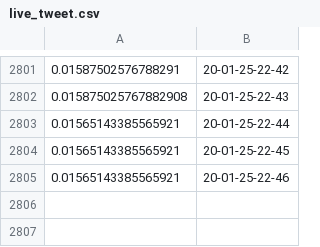
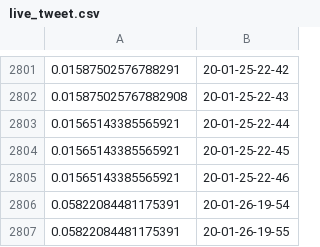
Before and after one commit to subhashjha35/BITCOIN-PRICE-PREDICTION-USING-SENTIMENT-ANALYSIS, a CSV file: live_tweet.csv, drawn as a sheet; only a part is shown, gaps mark what is left out; the diff names each change by its address in the sheet, - before the commit and + after, or states it on an @@ line.

```diff
--- a/live_tweet.csv
+++ b/live_tweet.csv
+row 2806: 0.05822084481175391 | 20-01-26-19-54
+row 2807: 0.05822084481175391 | 20-01-26-19-55
```
Also changed, not shown: 10 other files.
